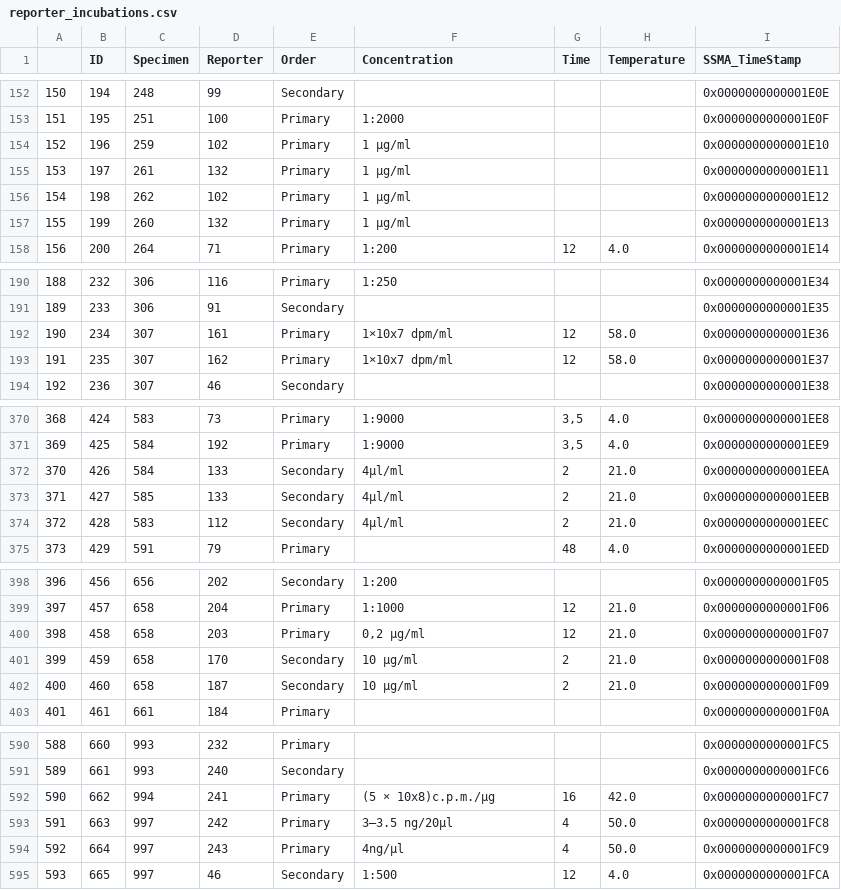
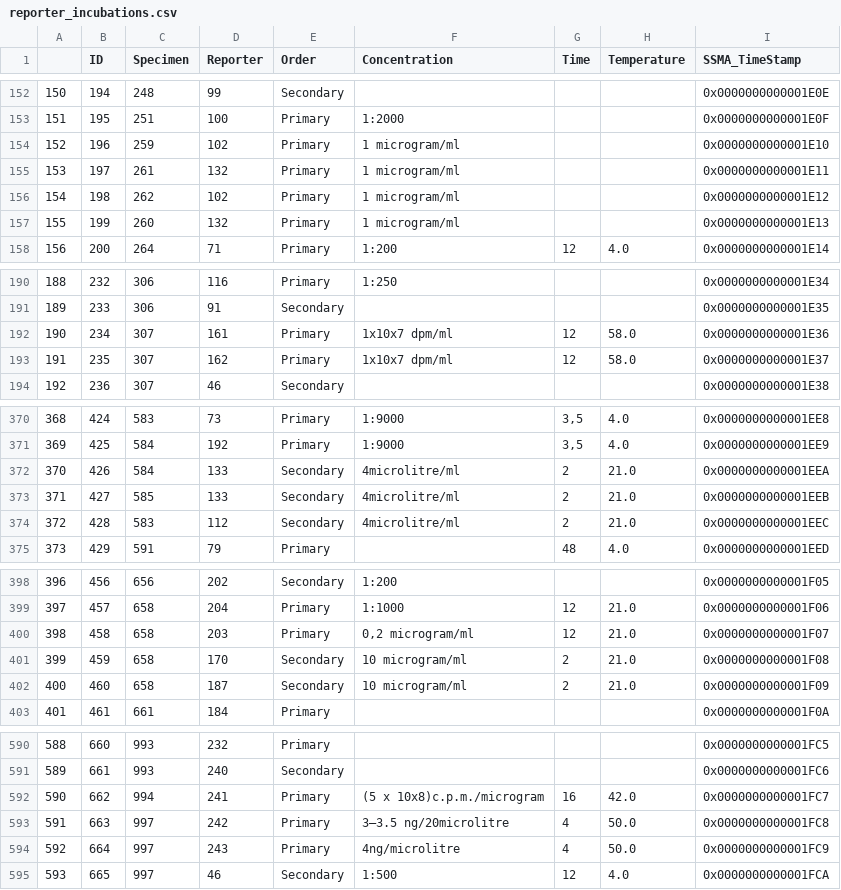
Before and after one commit to marenpg/jupyter_basal_ganglia, a CSV file: Data/csvs/basal_ganglia_valid_ascii/experiments/reporter_incubations.csv, drawn as a sheet; only a part is shown, gaps mark what is left out; the diff covers the shown part only.

```diff
--- a/Data/csvs/basal_ganglia_valid_ascii/experiments/reporter_incubations.csv
+++ b/Data/csvs/basal_ganglia_valid_ascii/experiments/reporter_incubations.csv
@@ -153,6 +153,6 @@
 151,195,251,100,Primary,1:2000,,,0x0000000000001E0F
-152,196,259,102,Primary,1 µg/ml,,,0x0000000000001E10
-153,197,261,132,Primary,1 µg/ml,,,0x0000000000001E11
-154,198,262,102,Primary,1 µg/ml,,,0x0000000000001E12
-155,199,260,132,Primary,1 µg/ml,,,0x0000000000001E13
+152,196,259,102,Primary,1 microgram/ml,,,0x0000000000001E10
+153,197,261,132,Primary,1 microgram/ml,,,0x0000000000001E11
+154,198,262,102,Primary,1 microgram/ml,,,0x0000000000001E12
+155,199,260,132,Primary,1 microgram/ml,,,0x0000000000001E13
 156,200,264,71,Primary,1:200,12,4.0,0x0000000000001E14
@@ -191,4 +191,4 @@
 189,233,306,91,Secondary,,,,0x0000000000001E35
-190,234,307,161,Primary,1×10x7 dpm/ml,12,58.0,0x0000000000001E36
-191,235,307,162,Primary,1×10x7 dpm/ml,12,58.0,0x0000000000001E37
+190,234,307,161,Primary,1x10x7 dpm/ml,12,58.0,0x0000000000001E36
+191,235,307,162,Primary,1x10x7 dpm/ml,12,58.0,0x0000000000001E37
 192,236,307,46,Secondary,,,,0x0000000000001E38
@@ -371,5 +371,5 @@
 369,425,584,192,Primary,1:9000,"3,5",4.0,0x0000000000001EE9
-370,426,584,133,Secondary,4µl/ml,2,21.0,0x0000000000001EEA
-371,427,585,133,Secondary,4µl/ml,2,21.0,0x0000000000001EEB
-372,428,583,112,Secondary,4µl/ml,2,21.0,0x0000000000001EEC
+370,426,584,133,Secondary,4microlitre/ml,2,21.0,0x0000000000001EEA
+371,427,585,133,Secondary,4microlitre/ml,2,21.0,0x0000000000001EEB
+372,428,583,112,Secondary,4microlitre/ml,2,21.0,0x0000000000001EEC
 373,429,591,79,Primary,,48,4.0,0x0000000000001EED
@@ -399,5 +399,5 @@
 397,457,658,204,Primary,1:1000,12,21.0,0x0000000000001F06
-398,458,658,203,Primary,"0,2 µg/ml",12,21.0,0x0000000000001F07
-399,459,658,170,Secondary,10 µg/ml,2,21.0,0x0000000000001F08
-400,460,658,187,Secondary,10 µg/ml,2,21.0,0x0000000000001F09
+398,458,658,203,Primary,"0,2 microgram/ml",12,21.0,0x0000000000001F07
+399,459,658,170,Secondary,10 microgram/ml,2,21.0,0x0000000000001F08
+400,460,658,187,Secondary,10 microgram/ml,2,21.0,0x0000000000001F09
 401,461,661,184,Primary,,,,0x0000000000001F0A
@@ -591,5 +591,5 @@
 589,661,993,240,Secondary,,,,0x0000000000001FC6
-590,662,994,241,Primary,(5 × 10x8)c.p.m./µg,16,42.0,0x0000000000001FC7
-591,663,997,242,Primary,3–3.5 ng/20µl,4,50.0,0x0000000000001FC8
-592,664,997,243,Primary,4ng/µl,4,50.0,0x0000000000001FC9
+590,662,994,241,Primary,(5 x 10x8)c.p.m./microgram,16,42.0,0x0000000000001FC7
+591,663,997,242,Primary,3–3.5 ng/20microlitre,4,50.0,0x0000000000001FC8
+592,664,997,243,Primary,4ng/microlitre,4,50.0,0x0000000000001FC9
 593,665,997,46,Secondary,1:500,12,4.0,0x0000000000001FCA
```
Also changed, not shown: 8 edited cells elsewhere in this file, Data/csvs/basal_ganglia_valid_ascii/experiments/derived_data_records.csv, Data/csvs/basal_ganglia_valid_ascii/regions/region_records.csv, 1 other file.
